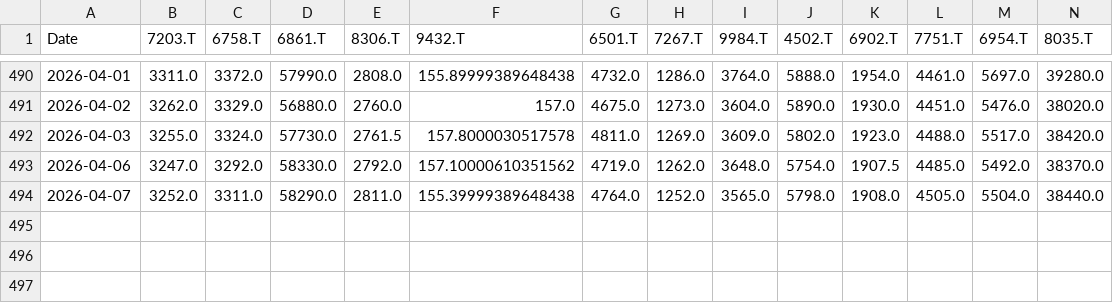
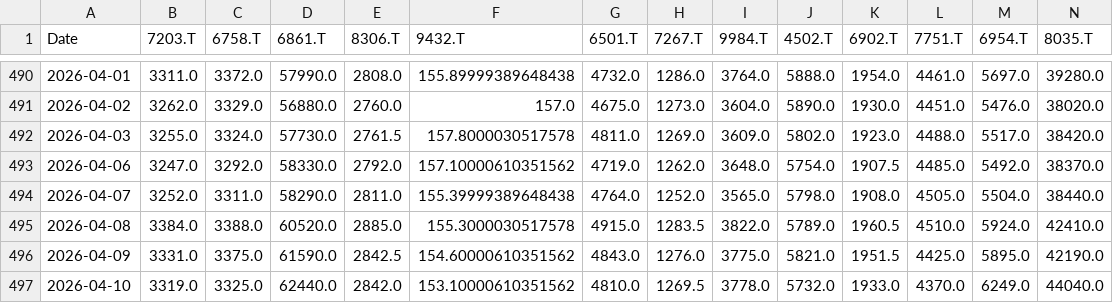
Before and after one commit to OzarkCrypto/global-screener, a CSV file: data/jp_daily.csv, drawn as a sheet; only a part is shown, gaps mark what is left out; rows hold the shown columns only; the diff names each change by its address in the sheet, - before the commit and + after, or states it on an @@ line.

```diff
--- a/data/jp_daily.csv
+++ b/data/jp_daily.csv
+row 495: 2026-04-08 | 3384.0 | 3388.0 | 60520.0 | 2885.0 | 155.3000030517578 | 4915.0 | 1283.5 | 3822.0 | 5789.0 | 1960.5 | 4510.0 | 5924.0 | 42410.0
+row 496: 2026-04-09 | 3331.0 | 3375.0 | 61590.0 | 2842.5 | 154.60000610351562 | 4843.0 | 1276.0 | 3775.0 | 5821.0 | 1951.5 | 4425.0 | 5895.0 | 42190.0
+row 497: 2026-04-10 | 3319.0 | 3325.0 | 62440.0 | 2842.0 | 153.10000610351562 | 4810.0 | 1269.5 | 3778.0 | 5732.0 | 1933.0 | 4370.0 | 6249.0 | 44040.0
```
Also changed, not shown: data/hk_daily.csv, data/us_daily.csv, 1 other file.
